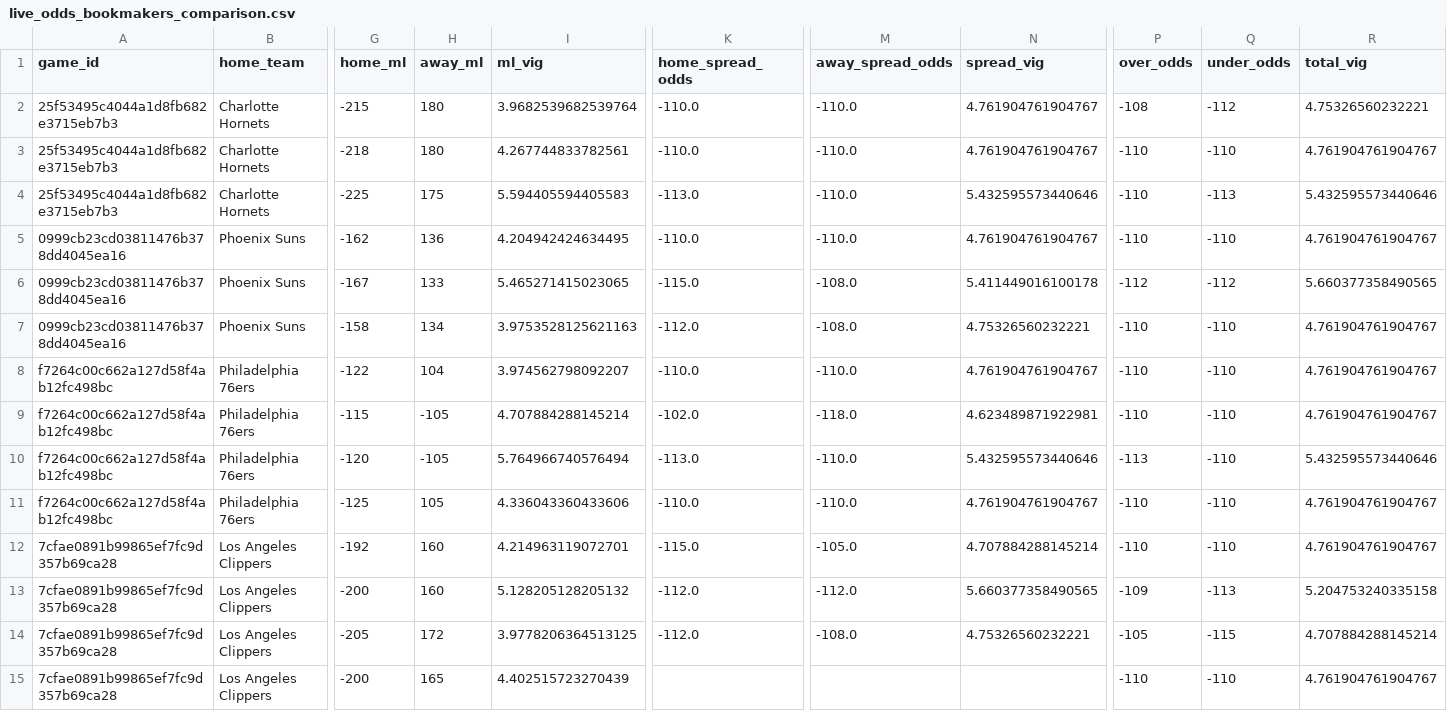
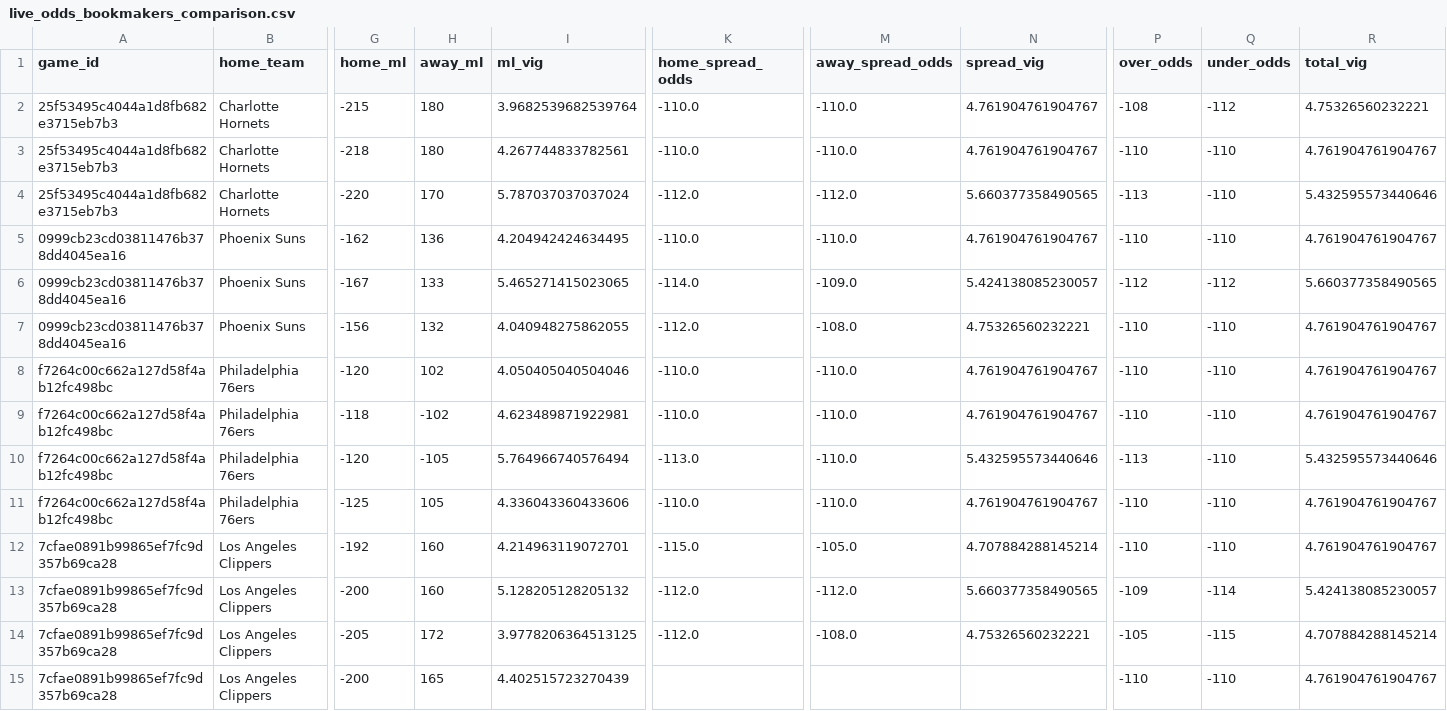
Before and after one commit to missionfromdog/bball-prediction, a CSV file: data/betting/live_odds_bookmakers_comparison.csv, drawn as a sheet; only a part is shown, gaps mark what is left out; the diff covers the shown part only; the diff names each change by its address in the sheet, - before the commit and + after, or states it on an @@ line.

```diff
--- a/data/betting/live_odds_bookmakers_comparison.csv
+++ b/data/betting/live_odds_bookmakers_comparison.csv
-G4 (home_ml): -225
+G4 (home_ml): -220
-H4 (away_ml): 175
+H4 (away_ml): 170
-I4 (ml_vig): 5.594405594405583
+I4 (ml_vig): 5.787037037037024
-K4 (home_spread_odds): -113.0
+K4 (home_spread_odds): -112.0
-M4 (away_spread_odds): -110.0
+M4 (away_spread_odds): -112.0
-N4 (spread_vig): 5.432595573440646
+N4 (spread_vig): 5.660377358490565
-P4 (over_odds): -110
+P4 (over_odds): -113
-Q4 (under_odds): -113
+Q4 (under_odds): -110
-K6 (home_spread_odds): -115.0
+K6 (home_spread_odds): -114.0
-M6 (away_spread_odds): -108.0
+M6 (away_spread_odds): -109.0
-N6 (spread_vig): 5.411449016100178
+N6 (spread_vig): 5.424138085230057
-G7 (home_ml): -158
+G7 (home_ml): -156
-H7 (away_ml): 134
+H7 (away_ml): 132
-I7 (ml_vig): 3.9753528125621163
+I7 (ml_vig): 4.040948275862055
-G8 (home_ml): -122
+G8 (home_ml): -120
-H8 (away_ml): 104
+H8 (away_ml): 102
-I8 (ml_vig): 3.974562798092207
+I8 (ml_vig): 4.050405040504046
-G9 (home_ml): -115
+G9 (home_ml): -118
-H9 (away_ml): -105
+H9 (away_ml): -102
-I9 (ml_vig): 4.707884288145214
+I9 (ml_vig): 4.623489871922981
-K9 (home_spread_odds): -102.0
+K9 (home_spread_odds): -110.0
-M9 (away_spread_odds): -118.0
+M9 (away_spread_odds): -110.0
-N9 (spread_vig): 4.623489871922981
+N9 (spread_vig): 4.761904761904767
-Q13 (under_odds): -113
+Q13 (under_odds): -114
-R13 (total_vig): 5.204753240335158
+R13 (total_vig): 5.424138085230057
```
Also changed, not shown: 27 edited cells elsewhere in this file, data/betting/live_odds_latest.csv, data/betting/live_odds_vegas_format.csv.
